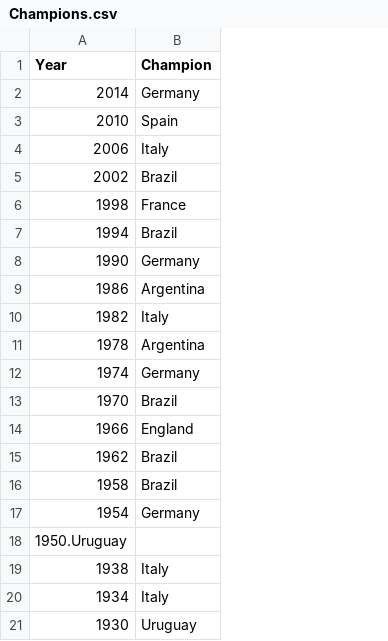
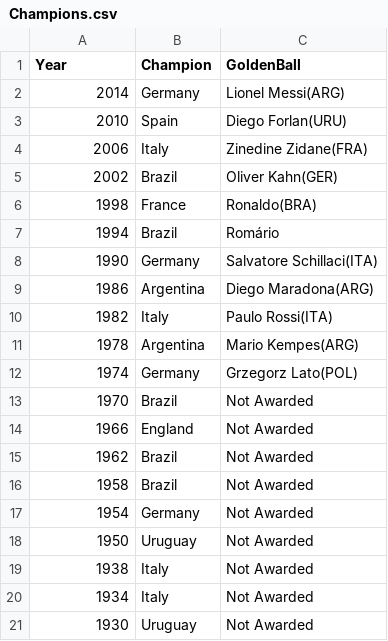
Before and after one commit to octavio19/World_Cup-cs165, a CSV file: Champions.csv, drawn as a sheet; removed rows and columns are numbered as before the commit, all else as after; the diff names each change by its address in the sheet, - before the commit and + after, or states it on an @@ line.

Commit message:
Fixed table and added golden ball

```diff
--- a/Champions.csv
+++ b/Champions.csv
+column C (GoldenBall), rows 2-17: Lionel Messi(ARG) | Diego Forlan(URU) | Zinedine Zidane(FRA) | Oliver Kahn(GER) | Ronaldo(BRA) | Romário | Salvatore Schillaci(ITA) | Diego Maradona(ARG) | Paulo Rossi(ITA) | Mario Kempes(ARG) | Grzegorz Lato(POL) | Not Awarded | Not Awarded | Not Awarded | Not Awarded | Not Awarded; rows 19-21: all Not Awarded
-row 18: 1950.Uruguay
+row 18: 1950 | Uruguay | Not Awarded
```
Also changed, not shown: 2 other files.
